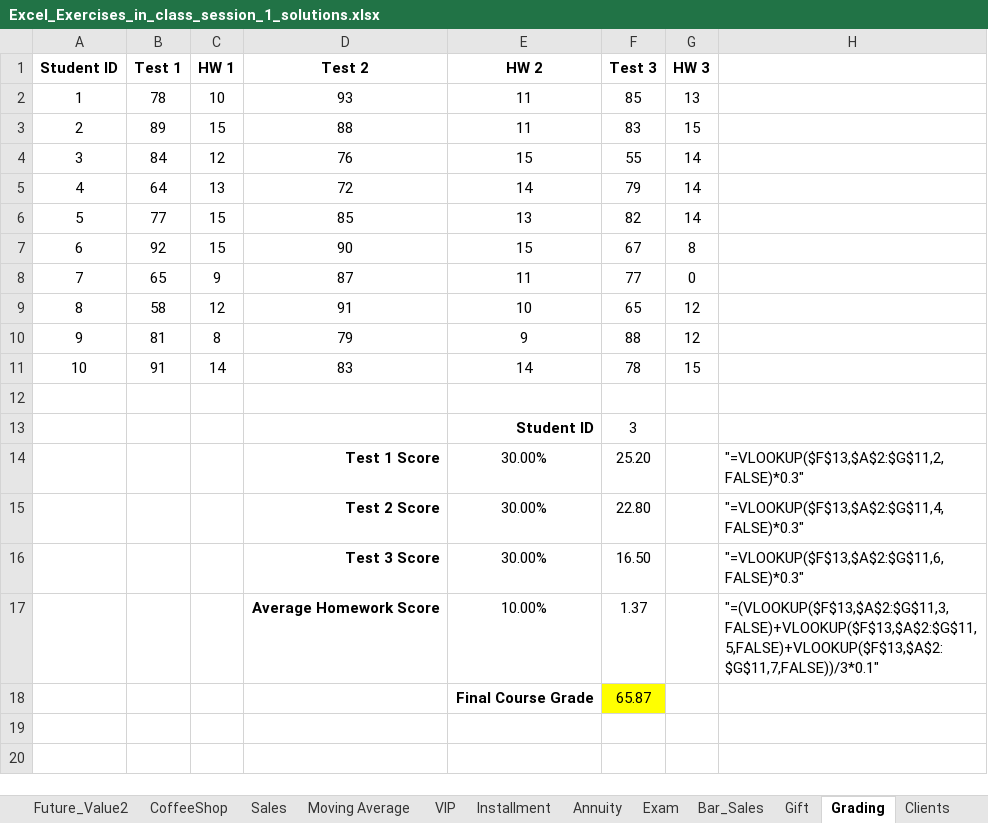
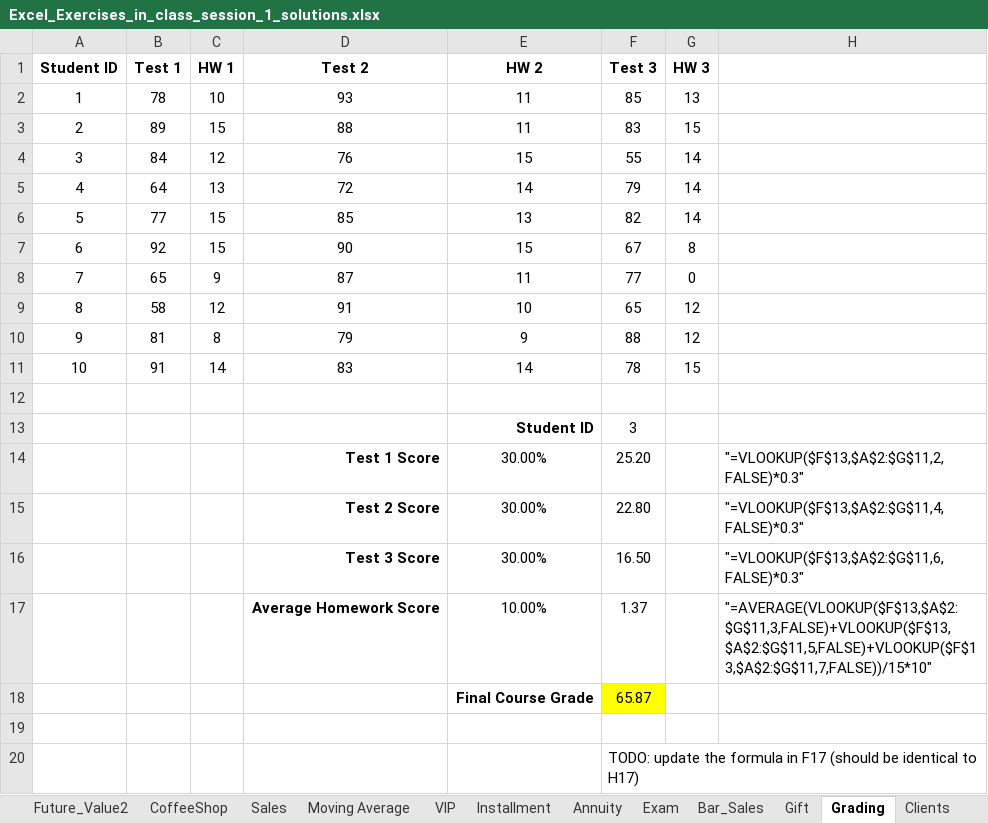
Before and after one commit to fs-ise/introduction-to-programming, an Excel workbook: materials/Excel_Exercises_in_class_session_1_solutions.xlsx, sheet Grading, drawn as a sheet; values as stored, in another font and other column widths than the file's, no borders; the diff names each change by its address in the sheet, - before the commit and + after, or states it on an @@ line.

```diff
--- a/materials/Excel_Exercises_in_class_session_1_solutions.xlsx (sheet Grading)
+++ b/materials/Excel_Exercises_in_class_session_1_solutions.xlsx (sheet Grading)
-H17: "=(VLOOKUP($F$13,$A$2:$G$11,3,FALSE)+VLOOKUP($F$13,$A$2:$G$11,5,FALSE)+VLOOKUP($F$13,$A$2:$G$11,7,FALSE))/3*0.1"
+H17: "=AVERAGE(VLOOKUP($F$13,$A$2:$G$11,3,FALSE)+VLOOKUP($F$13,$A$2:$G$11,5,FALSE)+VLOOKUP($F$13,$A$2:$G$11,7,FALSE))/15*10"
+row 19: (empty)
+row 20:  |  |  |  |  | TODO: update the formula in F17 (should be identical to H17)
```
Also changed, not shown: 12 other files.
